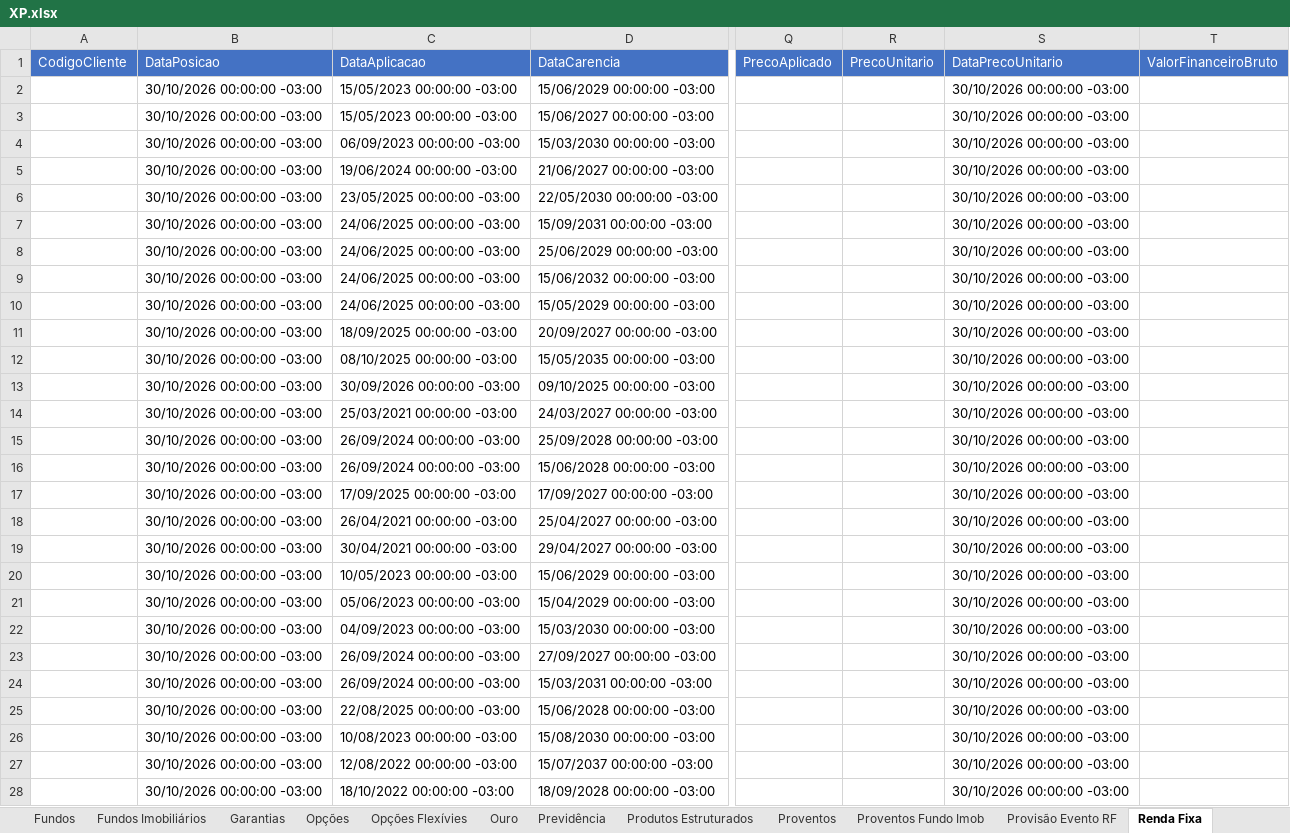
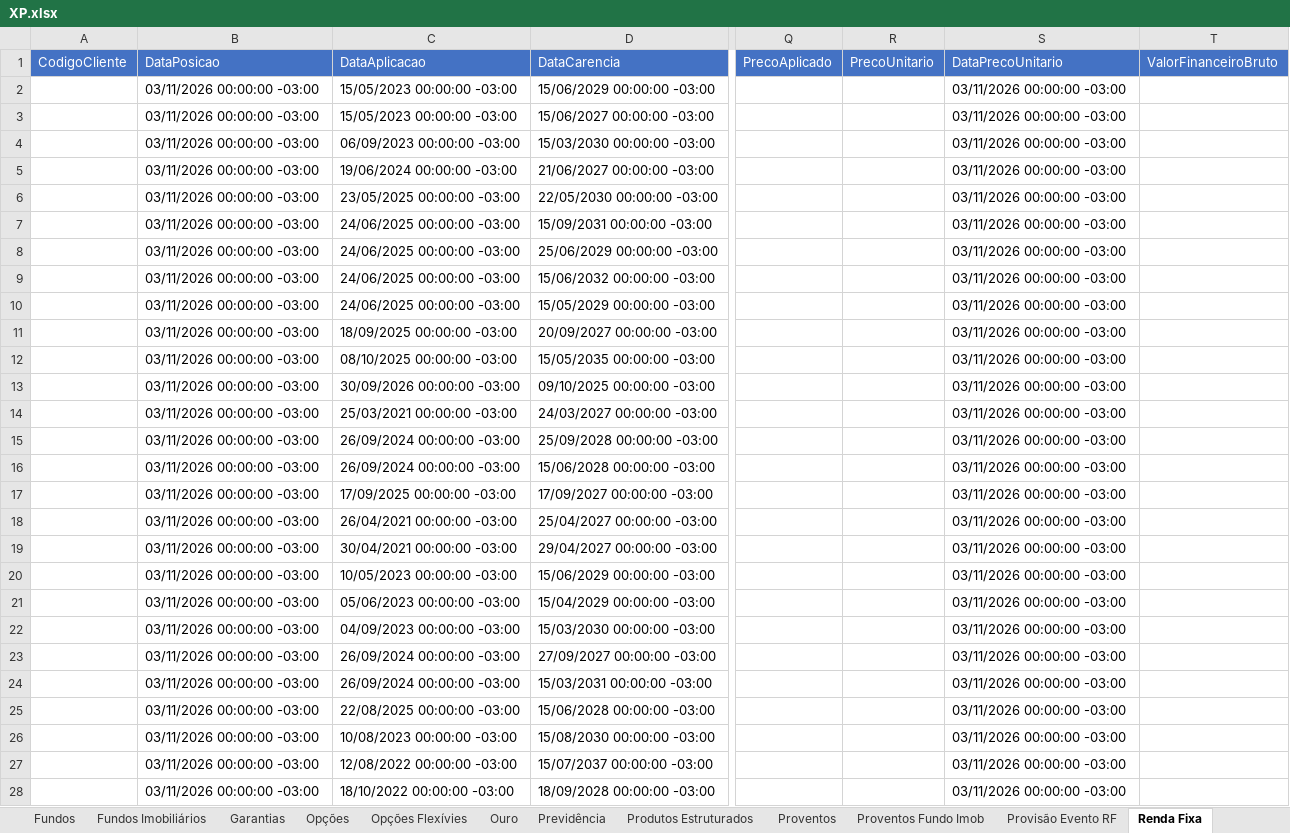
Before and after one commit to AloacaoMWealth/alocationmwealth, an Excel workbook: posicoes/XP.xlsx, sheet Renda Fixa, drawn as a sheet; only a part is shown, gaps mark what is left out; values as stored, in another font and other column widths than the file's, no borders; the diff covers the shown part only; the diff names each change by its address in the sheet, - before the commit and + after, or states it on an @@ line.

```diff
--- a/posicoes/XP.xlsx (sheet Renda Fixa)
+++ b/posicoes/XP.xlsx (sheet Renda Fixa)
-B2:B28 (DataPosicao): 30/10/2026 00:00:00 -03:00
+B2:B28 (DataPosicao): 03/11/2026 00:00:00 -03:00
-S2:S28 (DataPrecoUnitario): 30/10/2026 00:00:00 -03:00
+S2:S28 (DataPrecoUnitario): 03/11/2026 00:00:00 -03:00
```
Also changed, not shown: 910 edited cells elsewhere in this sheet, sheet Fundos, sheet Fundos Imobiliários, sheet Ações, sheet Proventos, sheet Proventos Fundo Imob, sheet Financeiro, 5 more sheets, posicoes/BTG.xlsx, 1 other file.
